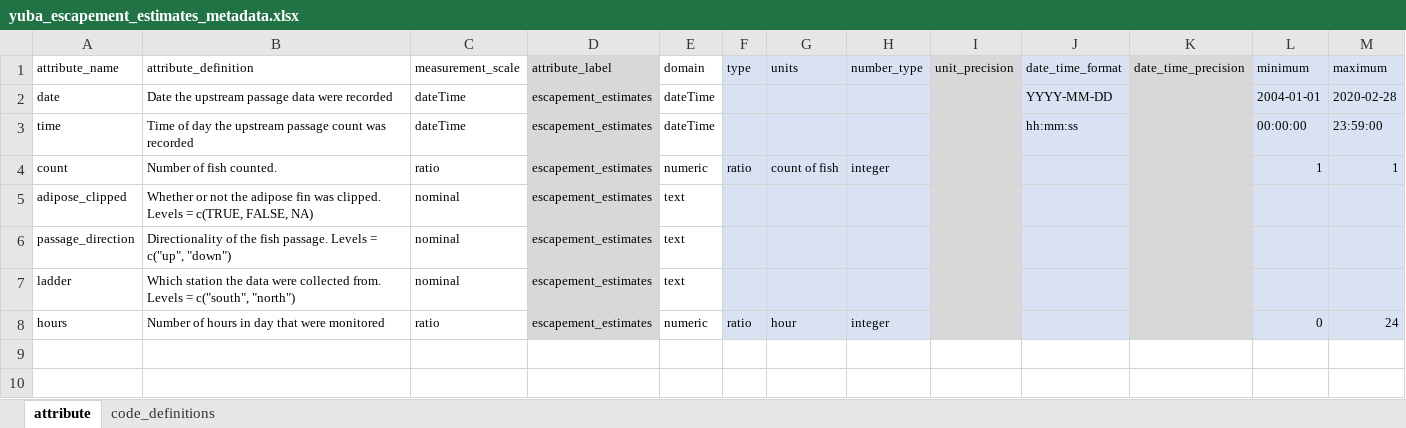
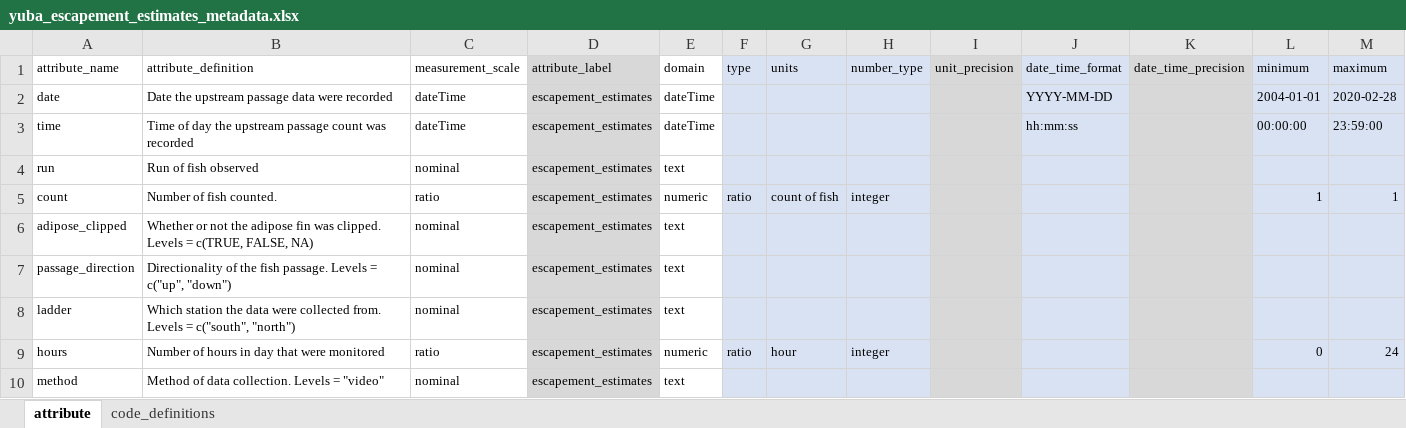
Before and after one commit to SRJPE/jpe-yuba-adult-edi, an Excel workbook: data-raw/metadata/yuba_escapement_estimates_metadata.xlsx, sheet attribute, drawn as a sheet; values as stored, in another font and other column widths than the file's, no borders; the diff names each change by its address in the sheet, - before the commit and + after, or states it on an @@ line.

```diff
--- a/data-raw/metadata/yuba_escapement_estimates_metadata.xlsx (sheet attribute)
+++ b/data-raw/metadata/yuba_escapement_estimates_metadata.xlsx (sheet attribute)
+row 4: run | Run of fish observed | nominal | escapement_estimates | text
+row 10: method | Method of data collection. Levels = "video" | nominal | escapement_estimates | text
```
Also changed, not shown: data-raw/metadata/yuba_adult_metadata.xlsx, data-raw/metadata/yuba_carcass_metadata.xlsx, 1 other file.
